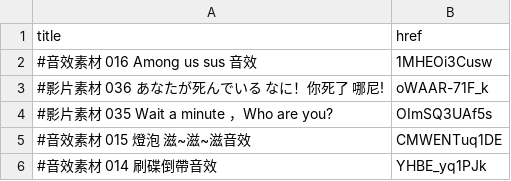
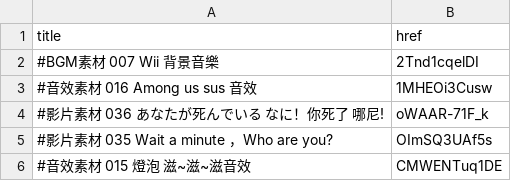
Before and after one commit to Dr-material/dr-material.github.io, a CSV file: videos.csv, drawn as a sheet; only a part is shown; the shorter side is filled out with more unchanged rows.

Commit message:
Update videos.csv

```diff
--- a/videos.csv
+++ b/videos.csv
@@ -1,2 +1,3 @@
 title,href
+#BGM素材 007 Wii 背景音樂,2Tnd1cqelDI
 #音效素材 016 Among us sus 音效,1MHEOi3Cusw
```
